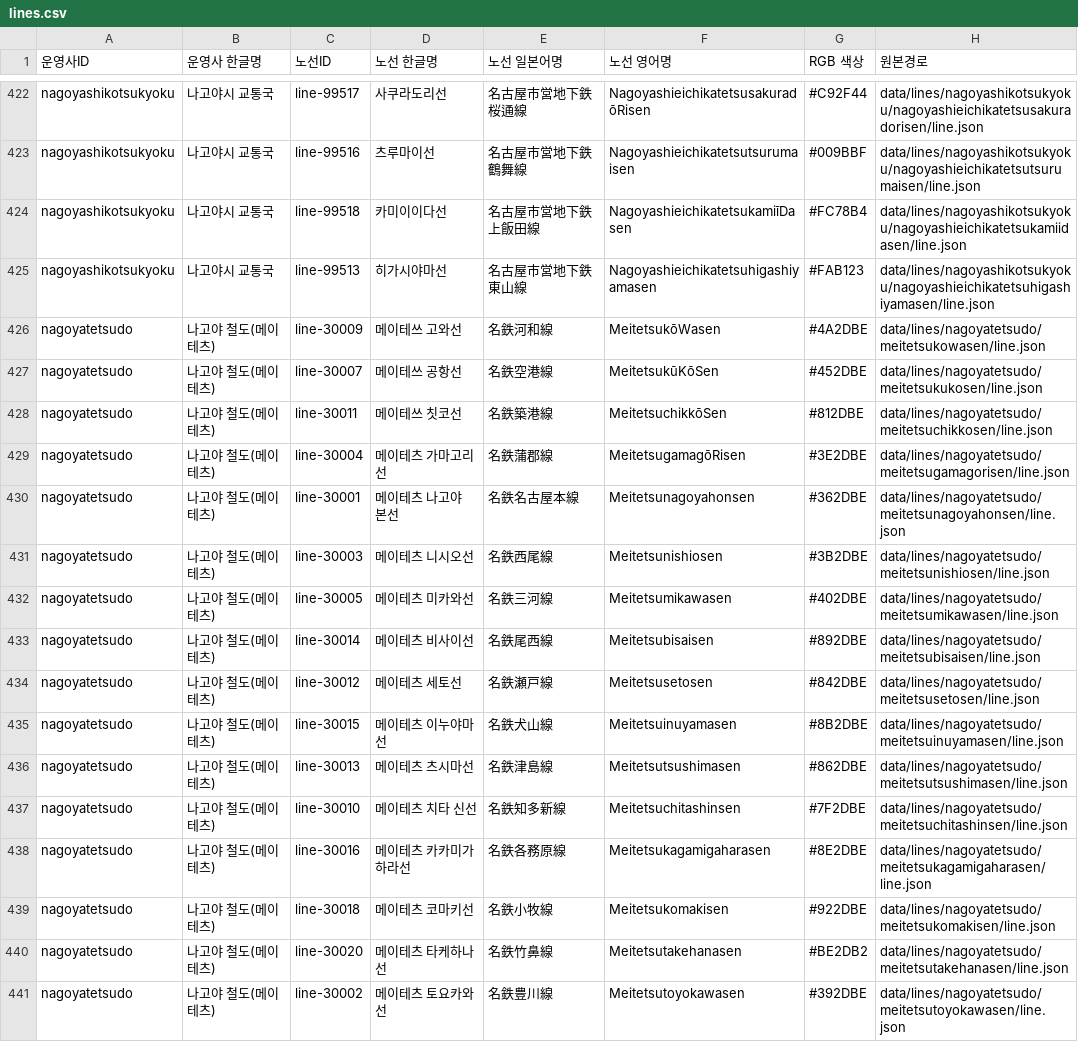
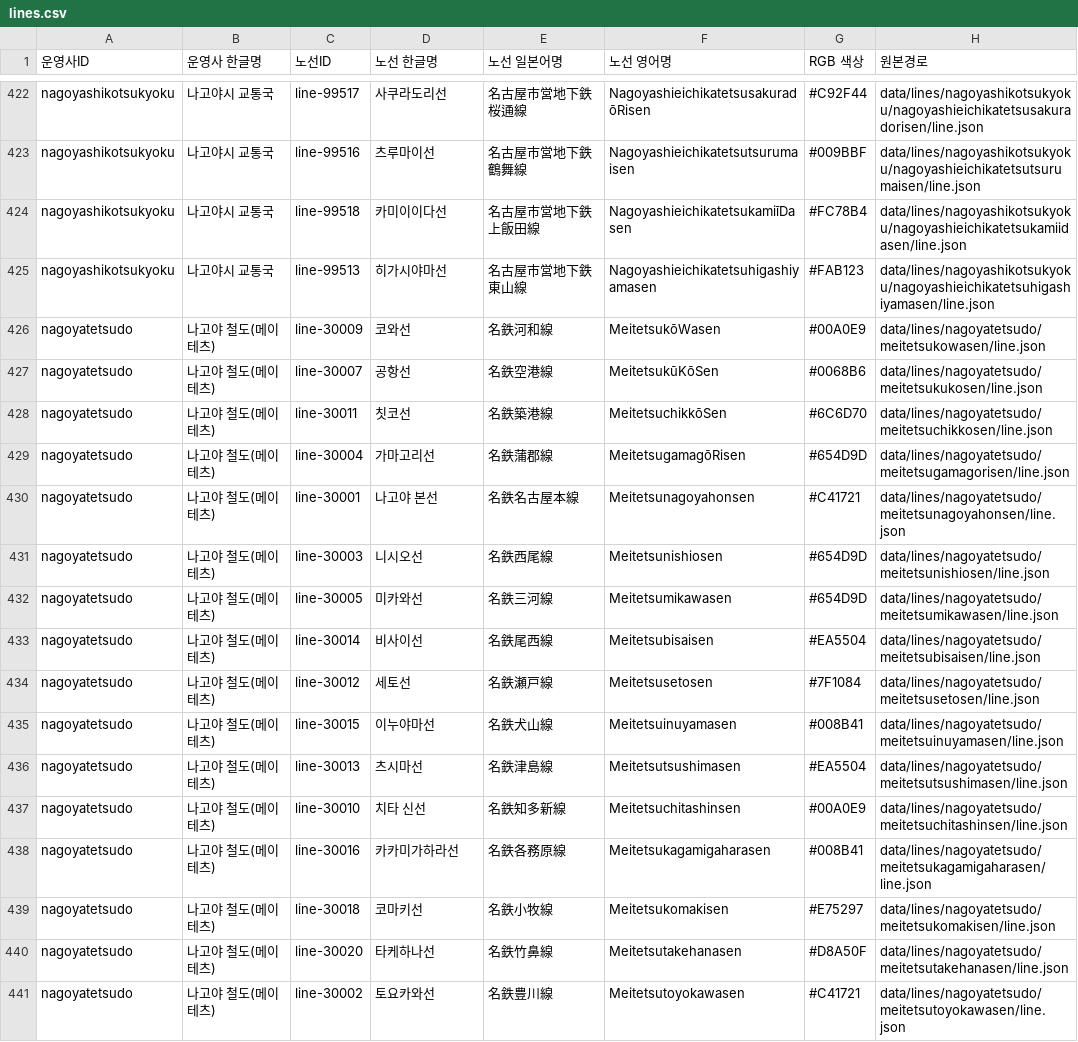
Before and after one commit to s3h0726/SUBTYPE, a CSV file: reports/korean-names/lines.csv, drawn as a sheet; only a part is shown, gaps mark what is left out; the diff covers the shown part only.

```diff
--- a/reports/korean-names/lines.csv
+++ b/reports/korean-names/lines.csv
@@ -425,17 +425,17 @@
 "nagoyashikotsukyoku","나고야시 교통국","line-99513","히가시야마선","名古屋市営地下鉄東山線","Nagoyashieichikatetsuhigashiyamasen","#FAB123","data/lines/nagoyashikotsukyoku/nagoyashieichikatetsuhigashiyamasen/line.json"
-"nagoyatetsudo","나고야 철도(메이테츠)","line-30009","메이테쓰 고와선","名鉄河和線","MeitetsukōWasen","#4A2DBE","data/lines/nagoyatetsudo/meitetsukowasen/line.json"
-"nagoyatetsudo","나고야 철도(메이테츠)","line-30007","메이테쓰 공항선","名鉄空港線","MeitetsukūKōSen","#452DBE","data/lines/nagoyatetsudo/meitetsukukosen/line.json"
-"nagoyatetsudo","나고야 철도(메이테츠)","line-30011","메이테쓰 칫코선","名鉄築港線","MeitetsuchikkōSen","#812DBE","data/lines/nagoyatetsudo/meitetsuchikkosen/line.json"
-"nagoyatetsudo","나고야 철도(메이테츠)","line-30004","메이테츠 가마고리선","名鉄蒲郡線","MeitetsugamagōRisen","#3E2DBE","data/lines/nagoyatetsudo/meitetsugamagorisen/line.json"
-"nagoyatetsudo","나고야 철도(메이테츠)","line-30001","메이테츠 나고야 본선","名鉄名古屋本線","Meitetsunagoyahonsen","#362DBE","data/lines/nagoyatetsudo/meitetsunagoyahonsen/line.json"
-"nagoyatetsudo","나고야 철도(메이테츠)","line-30003","메이테츠 니시오선","名鉄西尾線","Meitetsunishiosen","#3B2DBE","data/lines/nagoyatetsudo/meitetsunishiosen/line.json"
-"nagoyatetsudo","나고야 철도(메이테츠)","line-30005","메이테츠 미카와선","名鉄三河線","Meitetsumikawasen","#402DBE","data/lines/nagoyatetsudo/meitetsumikawasen/line.json"
-"nagoyatetsudo","나고야 철도(메이테츠)","line-30014","메이테츠 비사이선","名鉄尾西線","Meitetsubisaisen","#892DBE","data/lines/nagoyatetsudo/meitetsubisaisen/line.json"
-"nagoyatetsudo","나고야 철도(메이테츠)","line-30012","메이테츠 세토선","名鉄瀬戸線","Meitetsusetosen","#842DBE","data/lines/nagoyatetsudo/meitetsusetosen/line.json"
-"nagoyatetsudo","나고야 철도(메이테츠)","line-30015","메이테츠 이누야마선","名鉄犬山線","Meitetsuinuyamasen","#8B2DBE","data/lines/nagoyatetsudo/meitetsuinuyamasen/line.json"
-"nagoyatetsudo","나고야 철도(메이테츠)","line-30013","메이테츠 츠시마선","名鉄津島線","Meitetsutsushimasen","#862DBE","data/lines/nagoyatetsudo/meitetsutsushimasen/line.json"
-"nagoyatetsudo","나고야 철도(메이테츠)","line-30010","메이테츠 치타 신선","名鉄知多新線","Meitetsuchitashinsen","#7F2DBE","data/lines/nagoyatetsudo/meitetsuchitashinsen/line.json"
-"nagoyatetsudo","나고야 철도(메이테츠)","line-30016","메이테츠 카카미가하라선","名鉄各務原線","Meitetsukagamigaharasen","#8E2DBE","data/lines/nagoyatetsudo/meitetsukagamigaharasen/line.json"
-"nagoyatetsudo","나고야 철도(메이테츠)","line-30018","메이테츠 코마키선","名鉄小牧線","Meitetsukomakisen","#922DBE","data/lines/nagoyatetsudo/meitetsukomakisen/line.json"
-"nagoyatetsudo","나고야 철도(메이테츠)","line-30020","메이테츠 타케하나선","名鉄竹鼻線","Meitetsutakehanasen","#BE2DB2","data/lines/nagoyatetsudo/meitetsutakehanasen/line.json"
-"nagoyatetsudo","나고야 철도(메이테츠)","line-30002","메이테츠 토요카와선","名鉄豊川線","Meitetsutoyokawasen","#392DBE","data/lines/nagoyatetsudo/meitetsutoyokawasen/line.json"
+"nagoyatetsudo","나고야 철도(메이테츠)","line-30009","코와선","名鉄河和線","MeitetsukōWasen","#00A0E9","data/lines/nagoyatetsudo/meitetsukowasen/line.json"
+"nagoyatetsudo","나고야 철도(메이테츠)","line-30007","공항선","名鉄空港線","MeitetsukūKōSen","#0068B6","data/lines/nagoyatetsudo/meitetsukukosen/line.json"
+"nagoyatetsudo","나고야 철도(메이테츠)","line-30011","칫코선","名鉄築港線","MeitetsuchikkōSen","#6C6D70","data/lines/nagoyatetsudo/meitetsuchikkosen/line.json"
+"nagoyatetsudo","나고야 철도(메이테츠)","line-30004","가마고리선","名鉄蒲郡線","MeitetsugamagōRisen","#654D9D","data/lines/nagoyatetsudo/meitetsugamagorisen/line.json"
+"nagoyatetsudo","나고야 철도(메이테츠)","line-30001","나고야 본선","名鉄名古屋本線","Meitetsunagoyahonsen","#C41721","data/lines/nagoyatetsudo/meitetsunagoyahonsen/line.json"
+"nagoyatetsudo","나고야 철도(메이테츠)","line-30003","니시오선","名鉄西尾線","Meitetsunishiosen","#654D9D","data/lines/nagoyatetsudo/meitetsunishiosen/line.json"
+"nagoyatetsudo","나고야 철도(메이테츠)","line-30005","미카와선","名鉄三河線","Meitetsumikawasen","#654D9D","data/lines/nagoyatetsudo/meitetsumikawasen/line.json"
+"nagoyatetsudo","나고야 철도(메이테츠)","line-30014","비사이선","名鉄尾西線","Meitetsubisaisen","#EA5504","data/lines/nagoyatetsudo/meitetsubisaisen/line.json"
+"nagoyatetsudo","나고야 철도(메이테츠)","line-30012","세토선","名鉄瀬戸線","Meitetsusetosen","#7F1084","data/lines/nagoyatetsudo/meitetsusetosen/line.json"
+"nagoyatetsudo","나고야 철도(메이테츠)","line-30015","이누야마선","名鉄犬山線","Meitetsuinuyamasen","#008B41","data/lines/nagoyatetsudo/meitetsuinuyamasen/line.json"
+"nagoyatetsudo","나고야 철도(메이테츠)","line-30013","츠시마선","名鉄津島線","Meitetsutsushimasen","#EA5504","data/lines/nagoyatetsudo/meitetsutsushimasen/line.json"
+"nagoyatetsudo","나고야 철도(메이테츠)","line-30010","치타 신선","名鉄知多新線","Meitetsuchitashinsen","#00A0E9","data/lines/nagoyatetsudo/meitetsuchitashinsen/line.json"
+"nagoyatetsudo","나고야 철도(메이테츠)","line-30016","카카미가하라선","名鉄各務原線","Meitetsukagamigaharasen","#008B41","data/lines/nagoyatetsudo/meitetsukagamigaharasen/line.json"
+"nagoyatetsudo","나고야 철도(메이테츠)","line-30018","코마키선","名鉄小牧線","Meitetsukomakisen","#E75297","data/lines/nagoyatetsudo/meitetsukomakisen/line.json"
+"nagoyatetsudo","나고야 철도(메이테츠)","line-30020","타케하나선","名鉄竹鼻線","Meitetsutakehanasen","#D8A50F","data/lines/nagoyatetsudo/meitetsutakehanasen/line.json"
+"nagoyatetsudo","나고야 철도(메이테츠)","line-30002","토요카와선","名鉄豊川線","Meitetsutoyokawasen","#C41721","data/lines/nagoyatetsudo/meitetsutoyokawasen/line.json"
```
Also changed, not shown: 8 edited cells elsewhere in this file, 1 other file.
